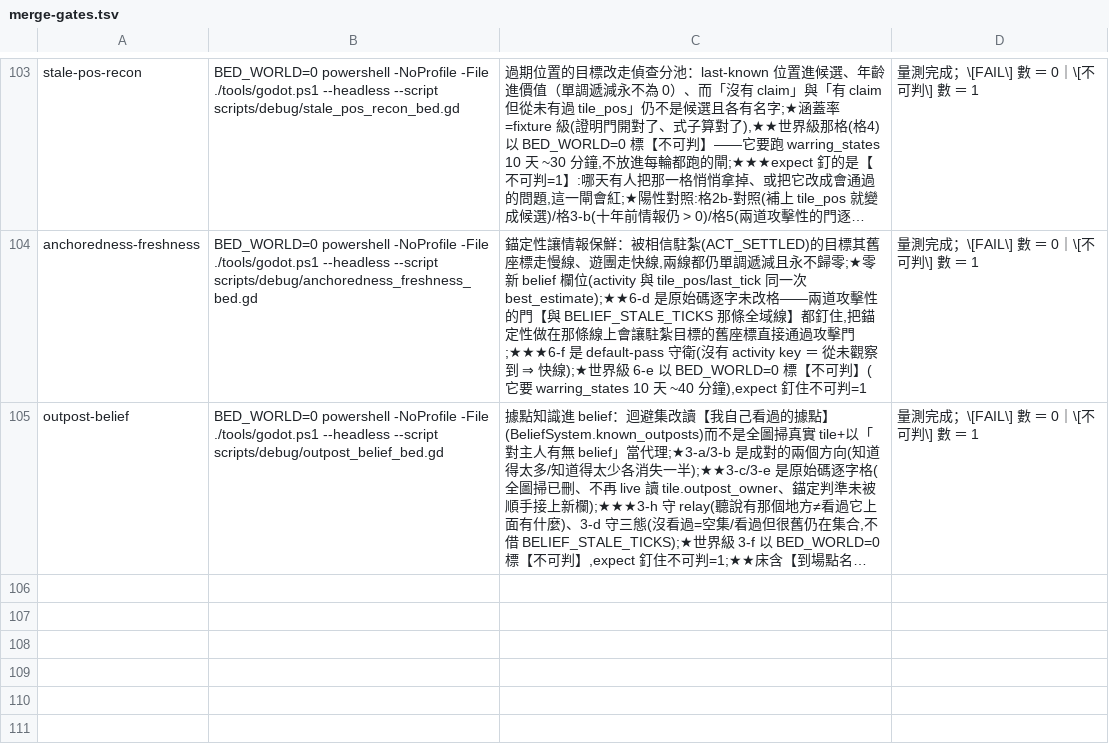
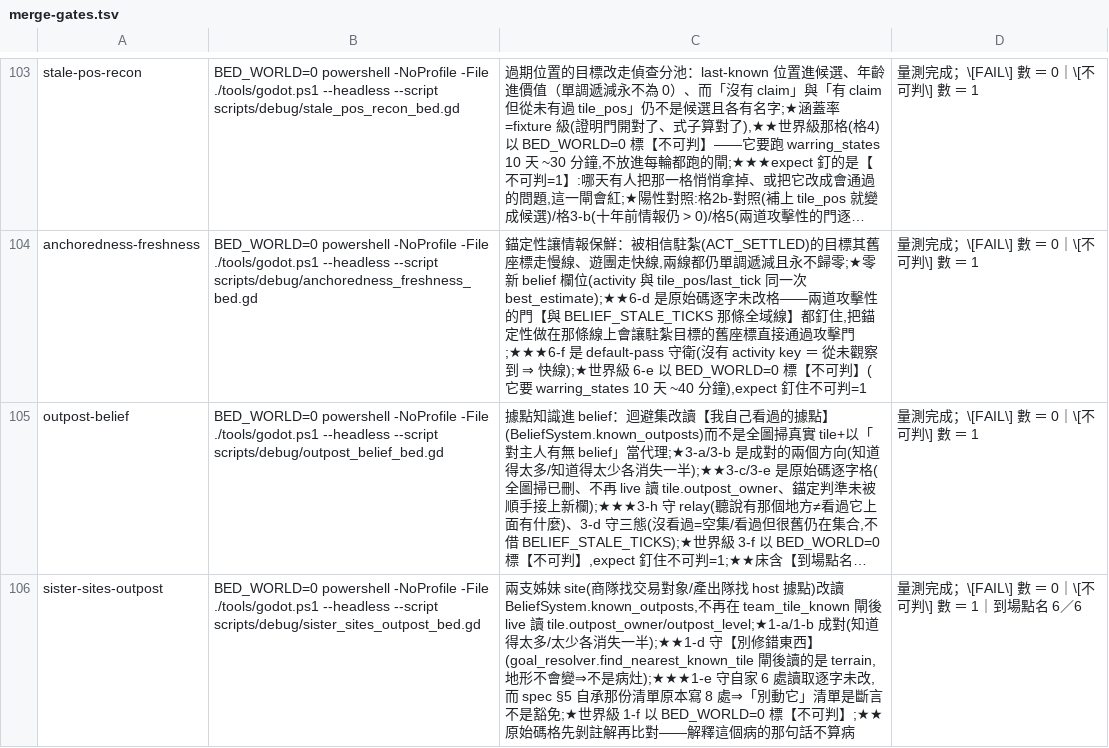
Before and after one commit to ivanlin630/demo, a TSV file: docs/process/merge-gates.tsv, drawn as a sheet; only a part is shown, gaps mark what is left out; long unchanged cells end in …; the diff names each change by its address in the sheet, - before the commit and + after, or states it on an @@ line.

```diff
--- a/docs/process/merge-gates.tsv
+++ b/docs/process/merge-gates.tsv
+row 106: sister-sites-outpost | BED_WORLD=0 powershell -NoProfile -File ./tools/godot.ps1 --headless --script scripts/debug/sister_sites_outpost_bed.gd | 兩支姊妹 site(商隊找交易對象/產出隊找 host 據點)改讀 BeliefSystem.known_outposts,不再在 team_tile_known 閘後 live 讀 tile.outpost_owner/outpost_level;★1-a/1-b 成對(知道得太多/太少各消失一半);★★1-d 守【別修錯東西】(goal_resolver.find_nearest_known_tile 閘後讀的是 terrain,地形不會變⇒不是病灶);★★★1-e 守自家 6 處讀取逐字未改,而 spec §5 自承那份清單原本寫 8 處⇒「別動它」清單是斷言不是豁免;★世界級 1-f 以 BED_WORLD=0 標【不可判】;★★原始碼格先剝註解再比對——解釋這個病的那句話不算病 | 量測完成；\[FAIL\] 數 ＝ 0｜\[不可判\] 數 ＝ 1｜到場點名 6／6
```
Also changed, not shown: 3 other files.
